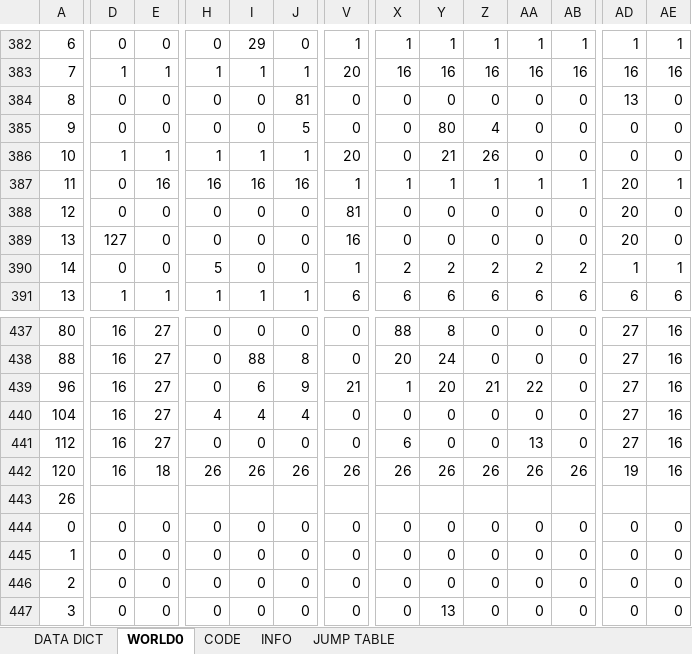
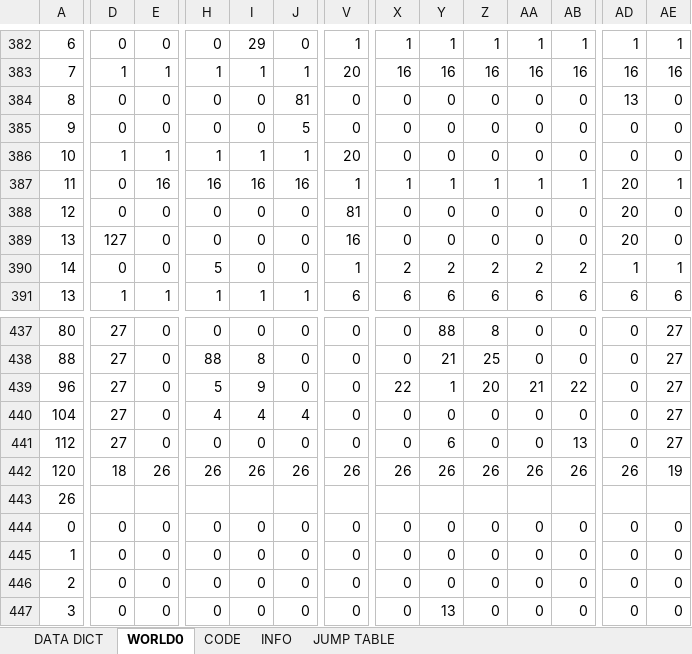
Before and after one commit to cmgonzalez/manic_pietro, an Excel workbook: GameEdit.xlsm, sheet WORLD0, drawn as a sheet; only a part is shown, gaps mark what is left out; values as stored, in another font and other column widths than the file's, no cell formats; charts and pictures not drawn; the diff covers the shown part only; the diff names each change by its address in the sheet, - before the commit and + after, or states it on an @@ line.

```diff
--- a/GameEdit.xlsm (sheet WORLD0)
+++ b/GameEdit.xlsm (sheet WORLD0)
-Y385: 80
+Y385: 0
-Z385: 4
+Z385: 0
-Y386: 21
+Y386: 0
-Z386: 26
+Z386: 0
-D437:D441: 16
+D437:D441: 27
-E437:E441: 27
+E437:E441: 0
-X437: 88
+X437: 0
-Y437: 8
+Y437: 88
-Z437: 0
+Z437: 8
-AD437:AD441: 27
+AD437:AD441: 0
-AE437:AE441: 16
+AE437:AE441: 27
-H438: 0
+H438: 88
-I438: 88
+I438: 8
-J438: 8
+J438: 0
-X438: 20
+X438: 0
-Y438: 24
+Y438: 21
-Z438: 0
+Z438: 25
-H439: 0
+H439: 5
-I439: 6
+I439: 9
-J439: 9
+J439: 0
-V439: 21
+V439: 0
-X439: 1
+X439: 22
-Y439: 20
+Y439: 1
-Z439: 21
+Z439: 20
-AA439: 22
+AA439: 21
-AB439: 0
+AB439: 22
-X441: 6
+X441: 0
-Y441: 0
+Y441: 6
-AA441: 13
+AA441: 0
-AB441: 0
+AB441: 13
-D442: 16
+D442: 18
-E442: 18
+E442: 26
-AD442: 19
+AD442: 26
-AE442: 16
+AE442: 19
```
Also changed, not shown: 57 edited cells elsewhere in this sheet, cell formats, 36 other files.
